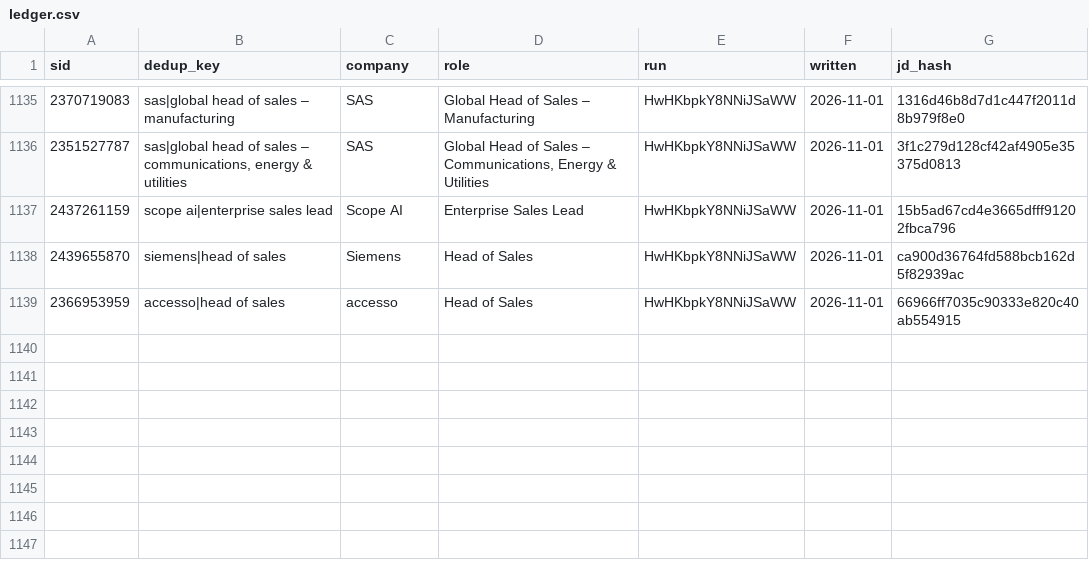
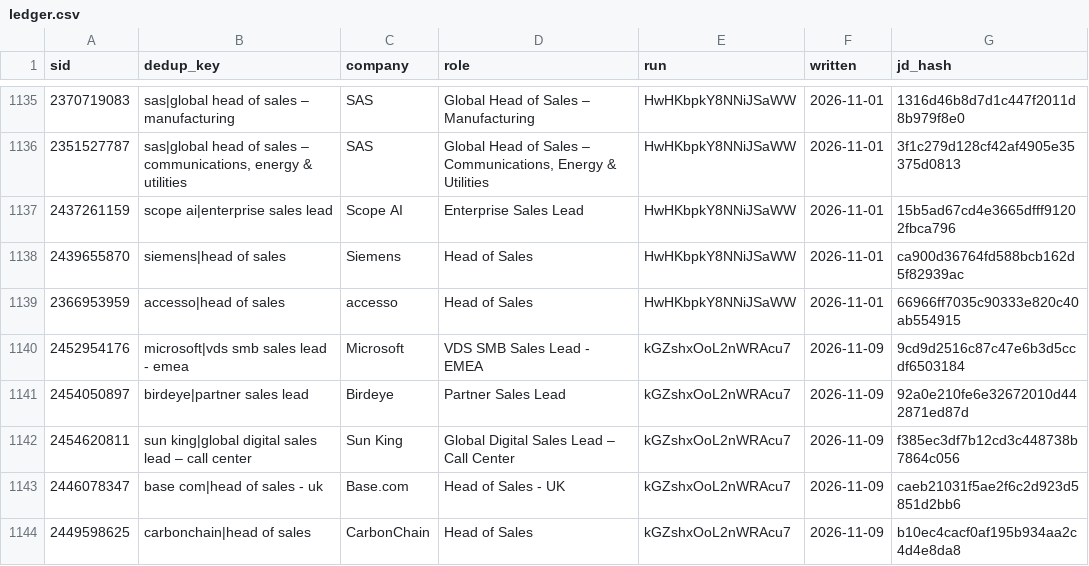
Before and after one commit to andrey-51/jobsearch, a CSV file: .claude/skills/application-job-intake/data/ledger.csv, drawn as a sheet; only a part is shown, gaps mark what is left out; the diff names each change by its address in the sheet, - before the commit and + after, or states it on an @@ line.

```diff
--- a/.claude/skills/application-job-intake/data/ledger.csv
+++ b/.claude/skills/application-job-intake/data/ledger.csv
+row 1140: 2452954176 | microsoft|vds smb sales lead - emea | Microsoft | VDS SMB Sales Lead - EMEA | kGZshxOoL2nWRAcu7 | 2026-11-09 | 9cd9d2516c87c47e6b3d5ccdf6503184
+row 1141: 2454050897 | birdeye|partner sales lead | Birdeye | Partner Sales Lead | kGZshxOoL2nWRAcu7 | 2026-11-09 | 92a0e210fe6e32672010d442871ed87d
+row 1142: 2454620811 | sun king|global digital sales lead – call center | Sun King | Global Digital Sales Lead – Call Center | kGZshxOoL2nWRAcu7 | 2026-11-09 | f385ec3df7b12cd3c448738b7864c056
+row 1143: 2446078347 | base com|head of sales - uk | Base.com | Head of Sales - UK | kGZshxOoL2nWRAcu7 | 2026-11-09 | caeb21031f5ae2f6c2d923d5851d2bb6
+row 1144: 2449598625 | carbonchain|head of sales | CarbonChain | Head of Sales | kGZshxOoL2nWRAcu7 | 2026-11-09 | b10ec4cacf0af195b934aa2c4d4e8da8
```
Also changed, not shown: 2 other files.
